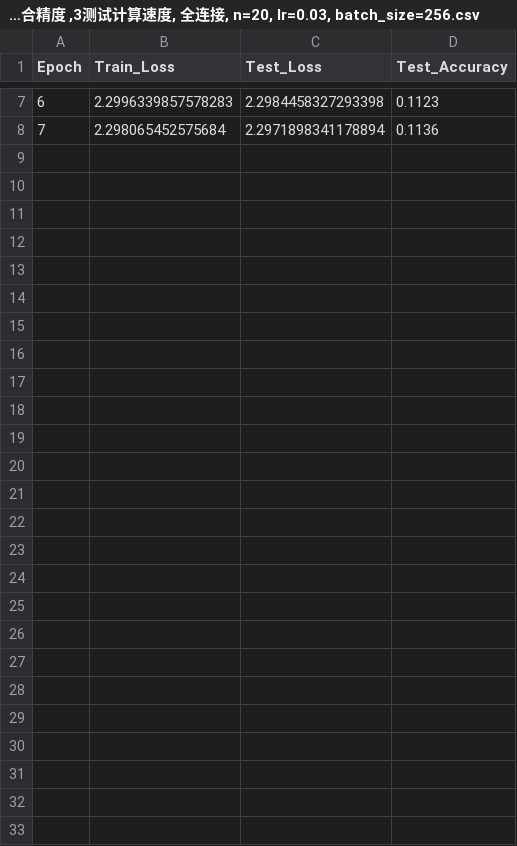
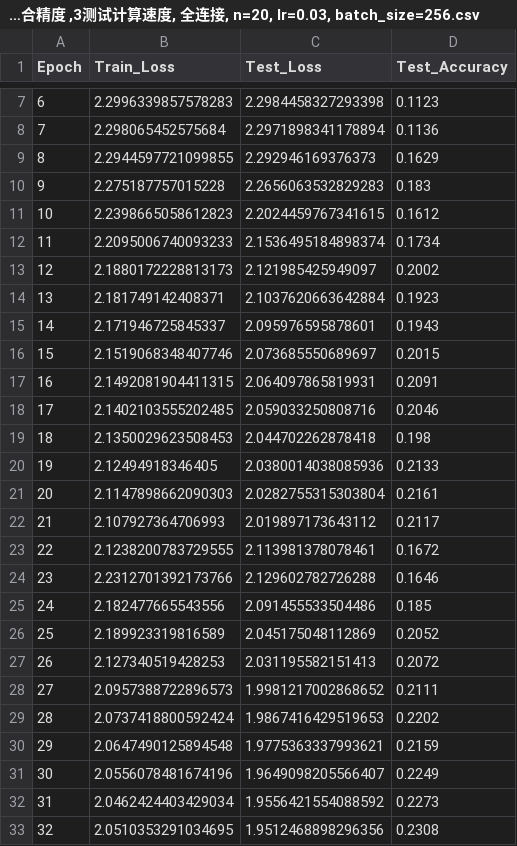
Before and after one commit to Luoxiaogan/PullSum_MNIST, a CSV file: CIFAR10实验_arxiv/分布式实验/output_检查n>5/33不混合精度 ,3测试计算速度, 全连接, n=20, lr=0.03, batch_size=256.csv, drawn as a sheet; only a part is shown, gaps mark what is left out; the diff names each change by its address in the sheet, - before the commit and + after, or states it on an @@ line.

```diff
--- a/CIFAR10实验_arxiv/分布式实验/output_检查n>5/33不混合精度 ,3测试计算速度, 全连接, n=20, lr=0.03, batch_size=256.csv
+++ b/CIFAR10实验_arxiv/分布式实验/output_检查n>5/33不混合精度 ,3测试计算速度, 全连接, n=20, lr=0.03, batch_size=256.csv
+row 9: 8 | 2.2944597721099855 | 2.292946169376373 | 0.1629
+row 10: 9 | 2.275187757015228 | 2.2656063532829283 | 0.183
+row 11: 10 | 2.2398665058612823 | 2.2024459767341615 | 0.1612
+row 12: 11 | 2.2095006740093233 | 2.1536495184898374 | 0.1734
+row 13: 12 | 2.1880172228813173 | 2.121985425949097 | 0.2002
+row 14: 13 | 2.181749142408371 | 2.1037620663642884 | 0.1923
+row 15: 14 | 2.171946725845337 | 2.095976595878601 | 0.1943
+row 16: 15 | 2.1519068348407746 | 2.073685550689697 | 0.2015
+row 17: 16 | 2.1492081904411315 | 2.064097865819931 | 0.2091
+row 18: 17 | 2.1402103555202485 | 2.059033250808716 | 0.2046
+row 19: 18 | 2.1350029623508453 | 2.044702262878418 | 0.198
+row 20: 19 | 2.12494918346405 | 2.0380014038085936 | 0.2133
+row 21: 20 | 2.1147898662090303 | 2.0282755315303804 | 0.2161
+row 22: 21 | 2.107927364706993 | 2.019897173643112 | 0.2117
+row 23: 22 | 2.1238200783729555 | 2.113981378078461 | 0.1672
+row 24: 23 | 2.2312701392173766 | 2.129602782726288 | 0.1646
+row 25: 24 | 2.182477665543556 | 2.091455533504486 | 0.185
+row 26: 25 | 2.189923319816589 | 2.045175048112869 | 0.2052
+row 27: 26 | 2.127340519428253 | 2.031195582151413 | 0.2072
+row 28: 27 | 2.0957388722896573 | 1.9981217002868652 | 0.2111
+row 29: 28 | 2.0737418800592424 | 1.9867416429519653 | 0.2202
+row 30: 29 | 2.0647490125894548 | 1.9775363337993621 | 0.2159
+row 31: 30 | 2.0556078481674196 | 1.9649098205566407 | 0.2249
+row 32: 31 | 2.0462424403429034 | 1.9556421554088592 | 0.2273
+row 33: 32 | 2.0510353291034695 | 1.9512468898296356 | 0.2308
```
Also changed, not shown: 8 other files.
